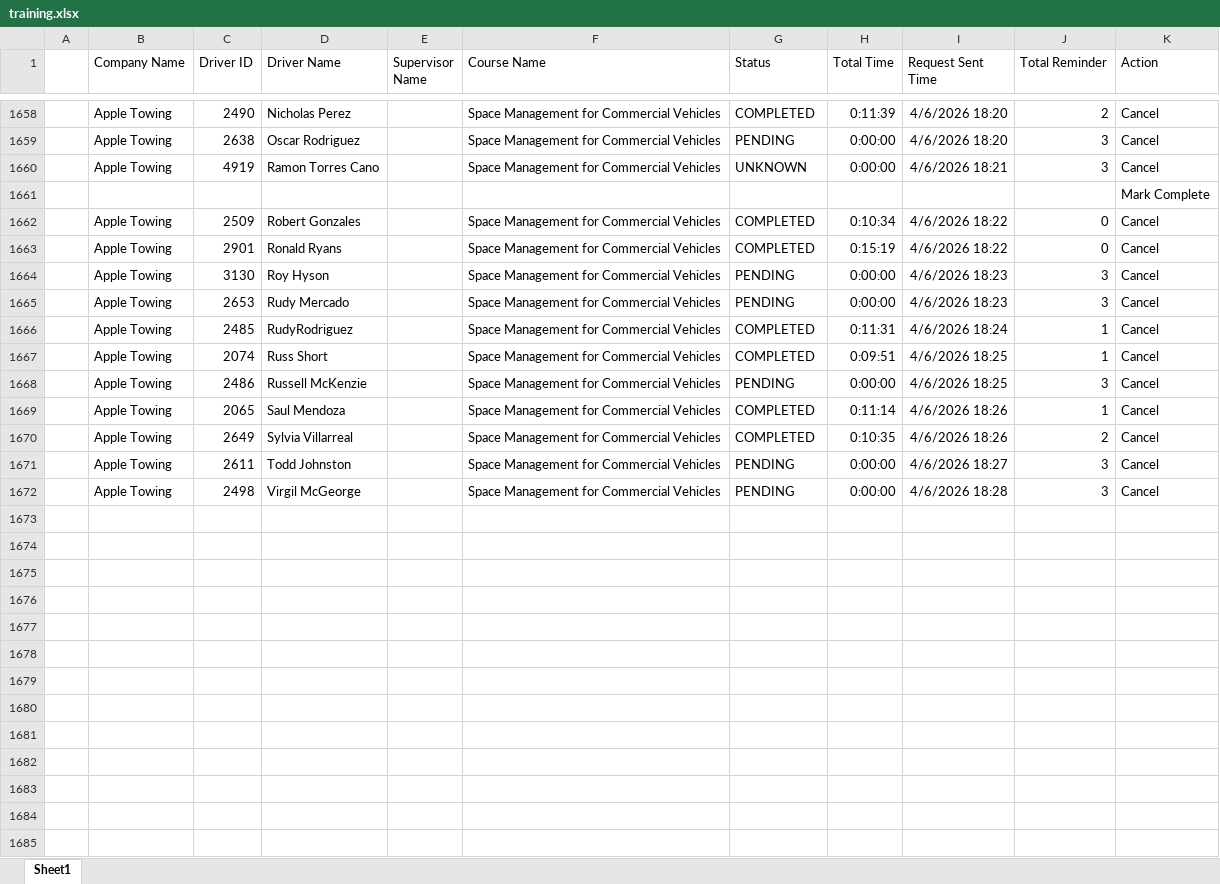
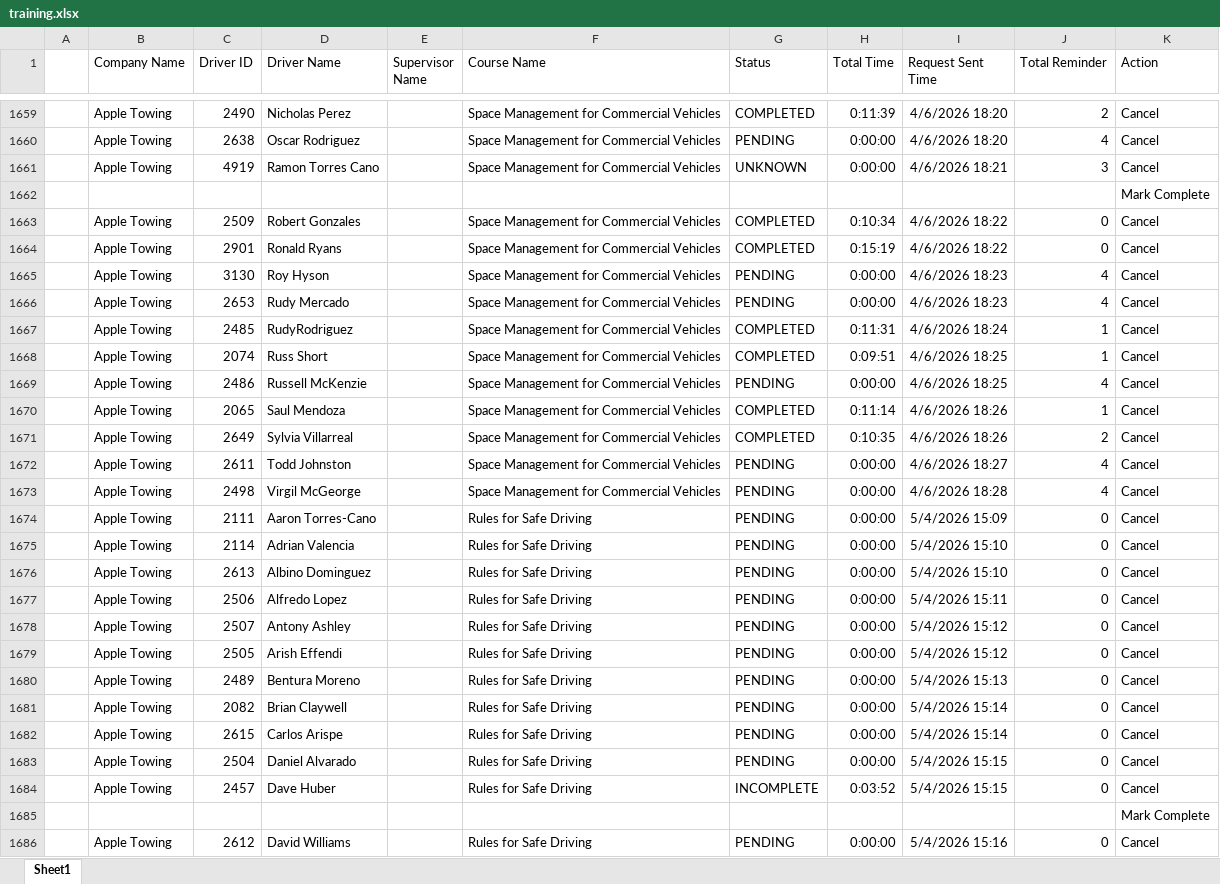
Before and after one commit to jmullins-DEN/apple-towing, an Excel workbook: training.xlsx, sheet Sheet1, drawn as a sheet; only a part is shown, gaps mark what is left out; values as stored, in another font and other column widths than the file's, no borders; addresses are those after the commit; the diff covers the shown part only; the diff names each change by its address in the sheet, - before the commit and + after, or states it on an @@ line.

```diff
--- a/training.xlsx (sheet Sheet1)
+++ b/training.xlsx (sheet Sheet1)
-J1660 (Total Reminder): 3
+J1660 (Total Reminder): 4
-J1665:J1666 (Total Reminder): 3
+J1665:J1666 (Total Reminder): 4
-J1669 (Total Reminder): 3
+J1669 (Total Reminder): 4
-J1672:J1673 (Total Reminder): 3
+J1672:J1673 (Total Reminder): 4
+row 1674:  | Apple Towing | 2111 | Aaron Torres-Cano |  | Rules for Safe Driving | PENDING | 0:00:00 | 5/4/2026 15:09 | 0 | Cancel
+row 1675:  | Apple Towing | 2114 | Adrian Valencia |  | Rules for Safe Driving | PENDING | 0:00:00 | 5/4/2026 15:10 | 0 | Cancel
+row 1676:  | Apple Towing | 2613 | Albino Dominguez |  | Rules for Safe Driving | PENDING | 0:00:00 | 5/4/2026 15:10 | 0 | Cancel
+row 1677:  | Apple Towing | 2506 | Alfredo Lopez |  | Rules for Safe Driving | PENDING | 0:00:00 | 5/4/2026 15:11 | 0 | Cancel
+row 1678:  | Apple Towing | 2507 | Antony Ashley |  | Rules for Safe Driving | PENDING | 0:00:00 | 5/4/2026 15:12 | 0 | Cancel
+row 1679:  | Apple Towing | 2505 | Arish Effendi |  | Rules for Safe Driving | PENDING | 0:00:00 | 5/4/2026 15:12 | 0 | Cancel
+row 1680:  | Apple Towing | 2489 | Bentura Moreno |  | Rules for Safe Driving | PENDING | 0:00:00 | 5/4/2026 15:13 | 0 | Cancel
+row 1681:  | Apple Towing | 2082 | Brian Claywell |  | Rules for Safe Driving | PENDING | 0:00:00 | 5/4/2026 15:14 | 0 | Cancel
+row 1682:  | Apple Towing | 2615 | Carlos Arispe |  | Rules for Safe Driving | PENDING | 0:00:00 | 5/4/2026 15:14 | 0 | Cancel
+row 1683:  | Apple Towing | 2504 | Daniel Alvarado |  | Rules for Safe Driving | PENDING | 0:00:00 | 5/4/2026 15:15 | 0 | Cancel
+row 1684:  | Apple Towing | 2457 | Dave Huber |  | Rules for Safe Driving | INCOMPLETE | 0:03:52 | 5/4/2026 15:15 | 0 | Cancel
+row 1685:  |  |  |  |  |  |  |  |  |  | Mark Complete
+row 1686:  | Apple Towing | 2612 | David Williams |  | Rules for Safe Driving | PENDING | 0:00:00 | 5/4/2026 15:16 | 0 | Cancel
```
Also changed, not shown: 61 added rows and 32 edited cells elsewhere in this sheet, camera_events.xlsx.
